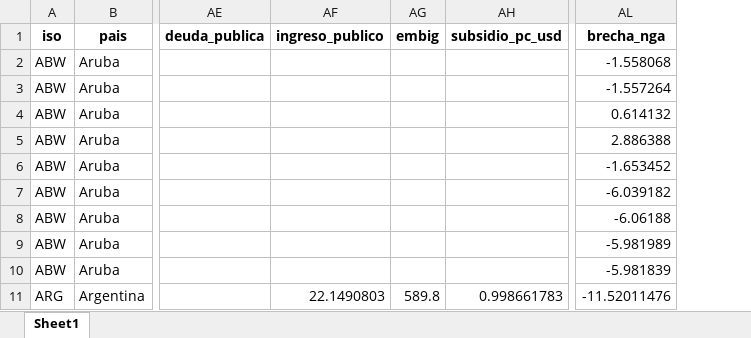
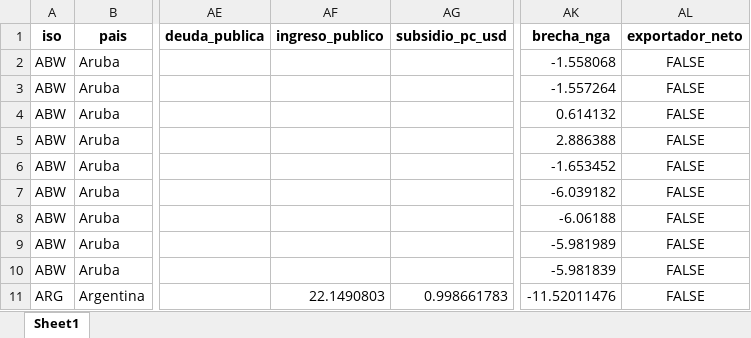
Before and after one commit to dfmendivelso10/Prueba_Tecnica, an Excel workbook: data/processed/panel_pais_anio.xlsx, sheet Sheet1, drawn as a sheet; only a part is shown, gaps mark what is left out; values as stored, in another font and other column widths than the file's, no borders; removed rows and columns are numbered as before the commit, all else as after; the diff names each change by its address in the sheet, - before the commit and + after, or states it on an @@ line.

```diff
--- a/data/processed/panel_pais_anio.xlsx (sheet Sheet1)
+++ b/data/processed/panel_pais_anio.xlsx (sheet Sheet1)
-column AG (embig), row 11: 589.8
+column AL (exportador_neto), rows 2-11: all FALSE
```
Also changed, not shown: data/processed/panel_base.xlsx, data/processed/panel_pais_anio_combustible.xlsx, 8 other files.
